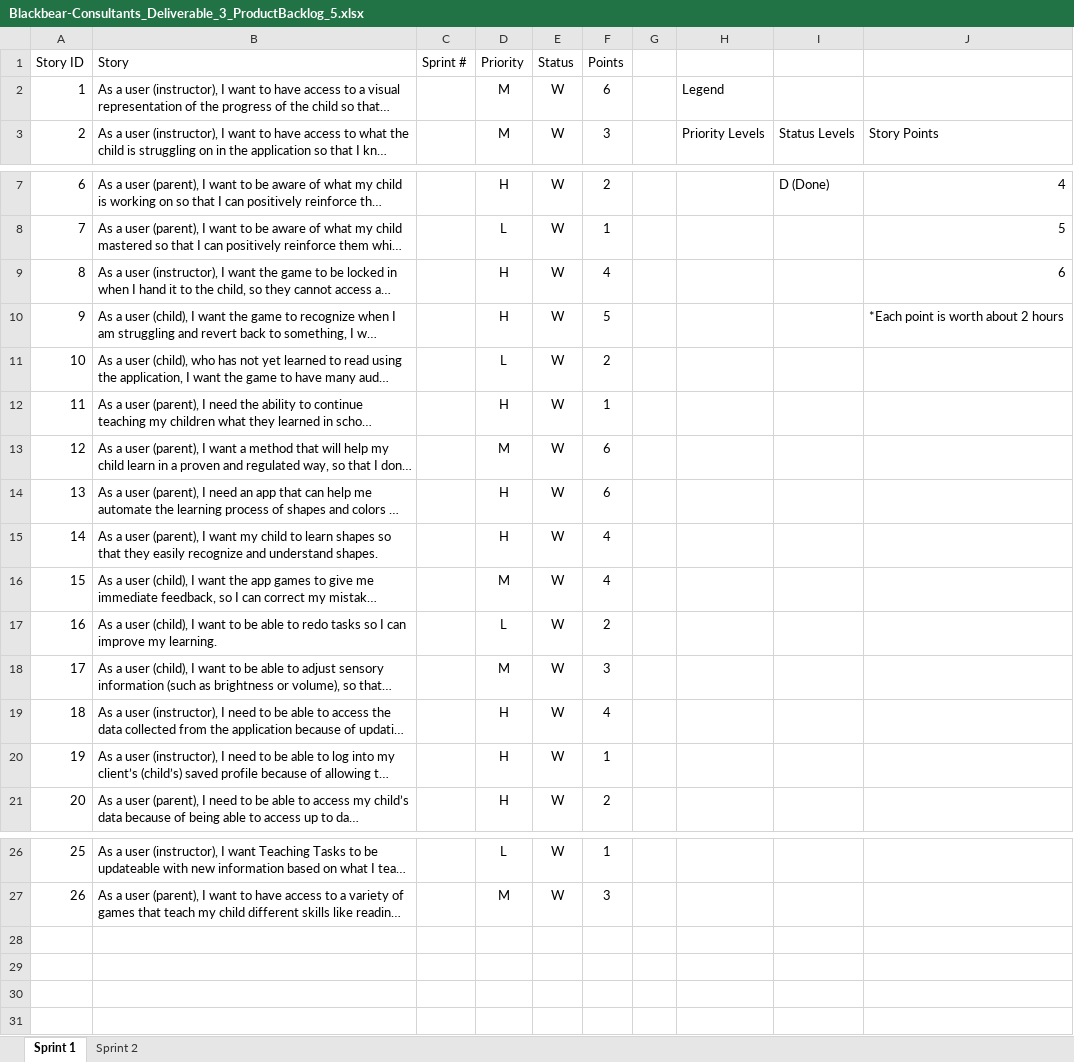
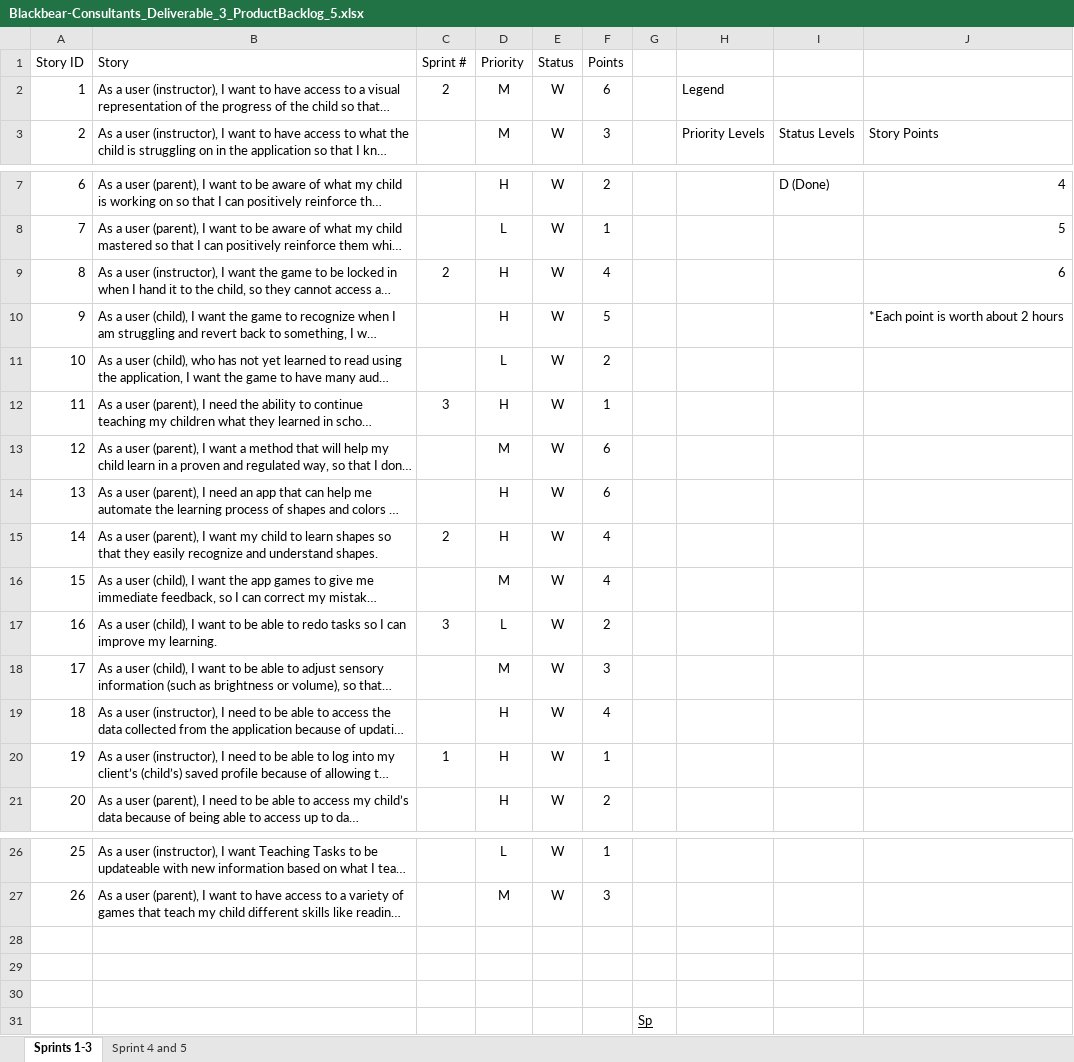
Before and after one commit to sborax/Blackbear-Consultants, an Excel workbook: Deliverable_3/Blackbear-Consultants_Deliverable_3_ProductBacklog_5.xlsx, sheet Sprints 1-3, drawn as a sheet; only a part is shown, gaps mark what is left out; long unchanged cells end in …; values as stored, in another font and other column widths than the file's, no borders; the diff names each change by its address in the sheet, - before the commit and + after, or states it on an @@ line.

```diff
--- a/Deliverable_3/Blackbear-Consultants_Deliverable_3_ProductBacklog_5.xlsx (sheet Sprints 1-3)
+++ b/Deliverable_3/Blackbear-Consultants_Deliverable_3_ProductBacklog_5.xlsx (sheet Sprints 1-3)
-sheet tab: Sprint 1
+sheet tab: Sprints 1-3
-sheet tab: Sprint 2
+sheet tab: Sprint 4 and 5
-C2 (Sprint #): (empty)
+C2 (Sprint #): 2
-C9 (Sprint #): (empty)
+C9 (Sprint #): 2
-C12 (Sprint #): (empty)
+C12 (Sprint #): 3
-C15 (Sprint #): (empty)
+C15 (Sprint #): 2
-C17 (Sprint #): (empty)
+C17 (Sprint #): 3
-C20 (Sprint #): (empty)
+C20 (Sprint #): 1
+row 28: (empty)
+row 29: (empty)
+row 30: (empty)
+row 31:  |  |  |  |  |  | Sp
```
Also changed, not shown: sheet Sprint 4 and 5, Deliverable_3/Blackbear-Consultants_Deliverable_3_SprintBacklog_3.xlsx, 2 other files.
